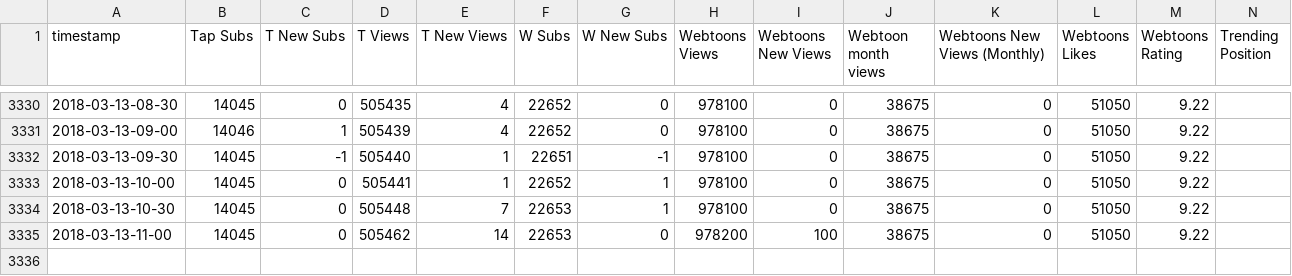
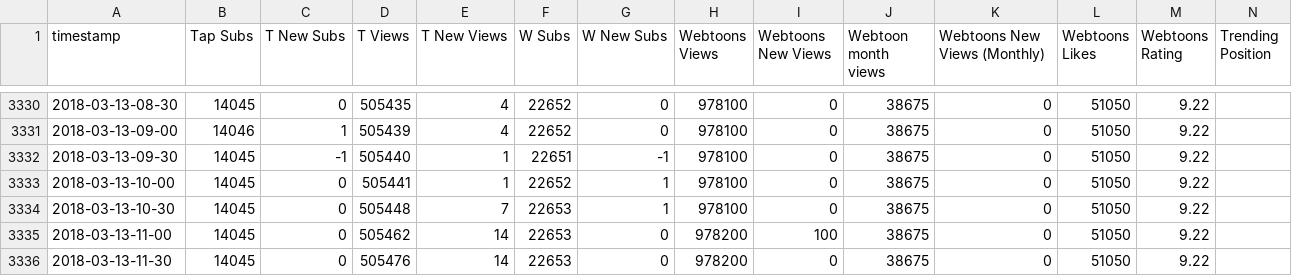
Before and after one commit to kshitijl/camellia-stats, a CSV file: output-artifacts/full-report.csv, drawn as a sheet; only a part is shown, gaps mark what is left out; rows hold the shown columns only; the diff names each change by its address in the sheet, - before the commit and + after, or states it on an @@ line.

```diff
--- a/output-artifacts/full-report.csv
+++ b/output-artifacts/full-report.csv
+row 3336: 2018-03-13-11-30 | 14045 | 0 | 505476 | 14 | 22653 | 0 | 978200 | 0 | 38675 | 0 | 51050 | 9.22
```
Also changed, not shown: output-artifacts/daily-report.csv, output-artifacts/rank-report.csv, 1 other file.
